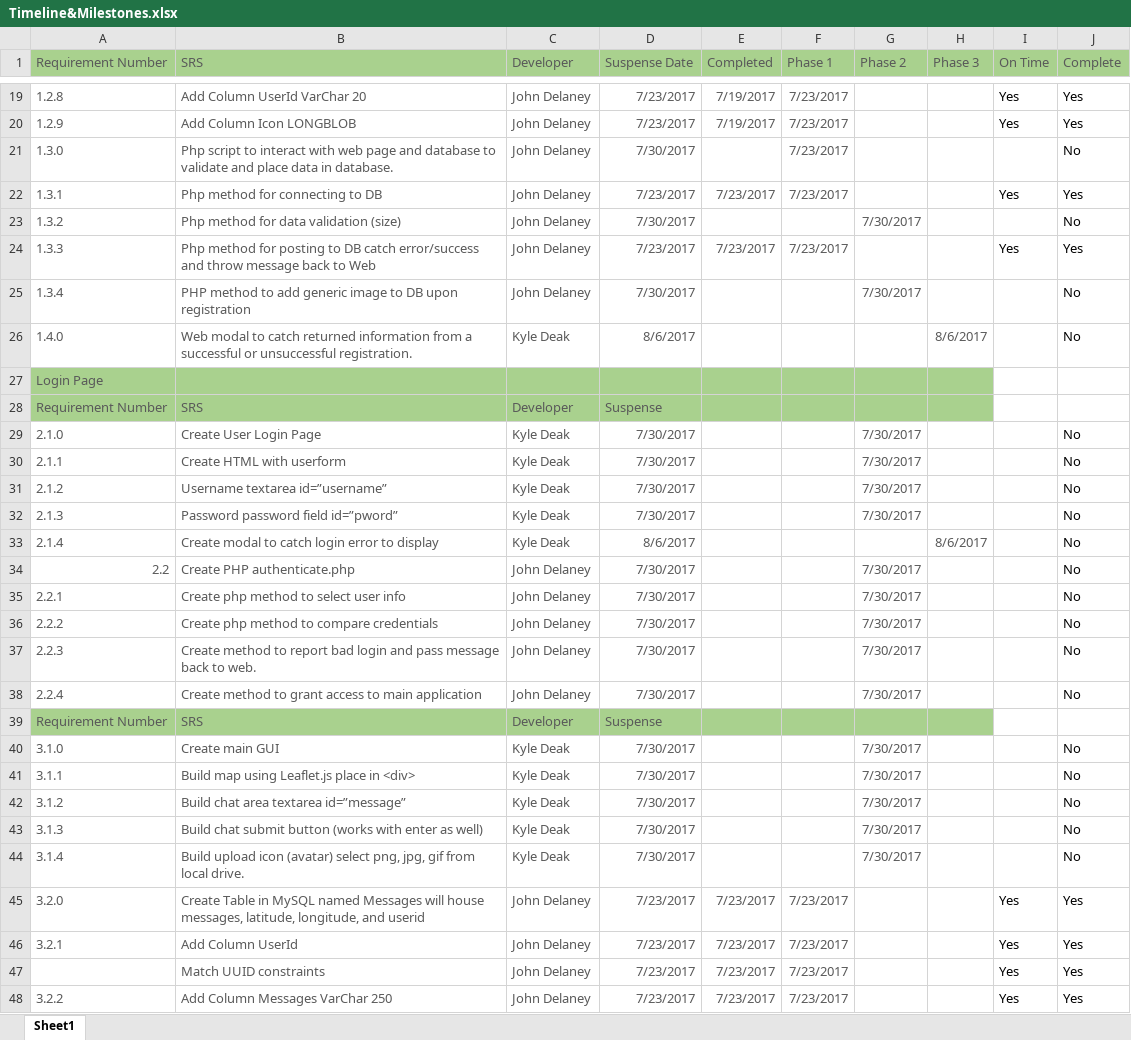
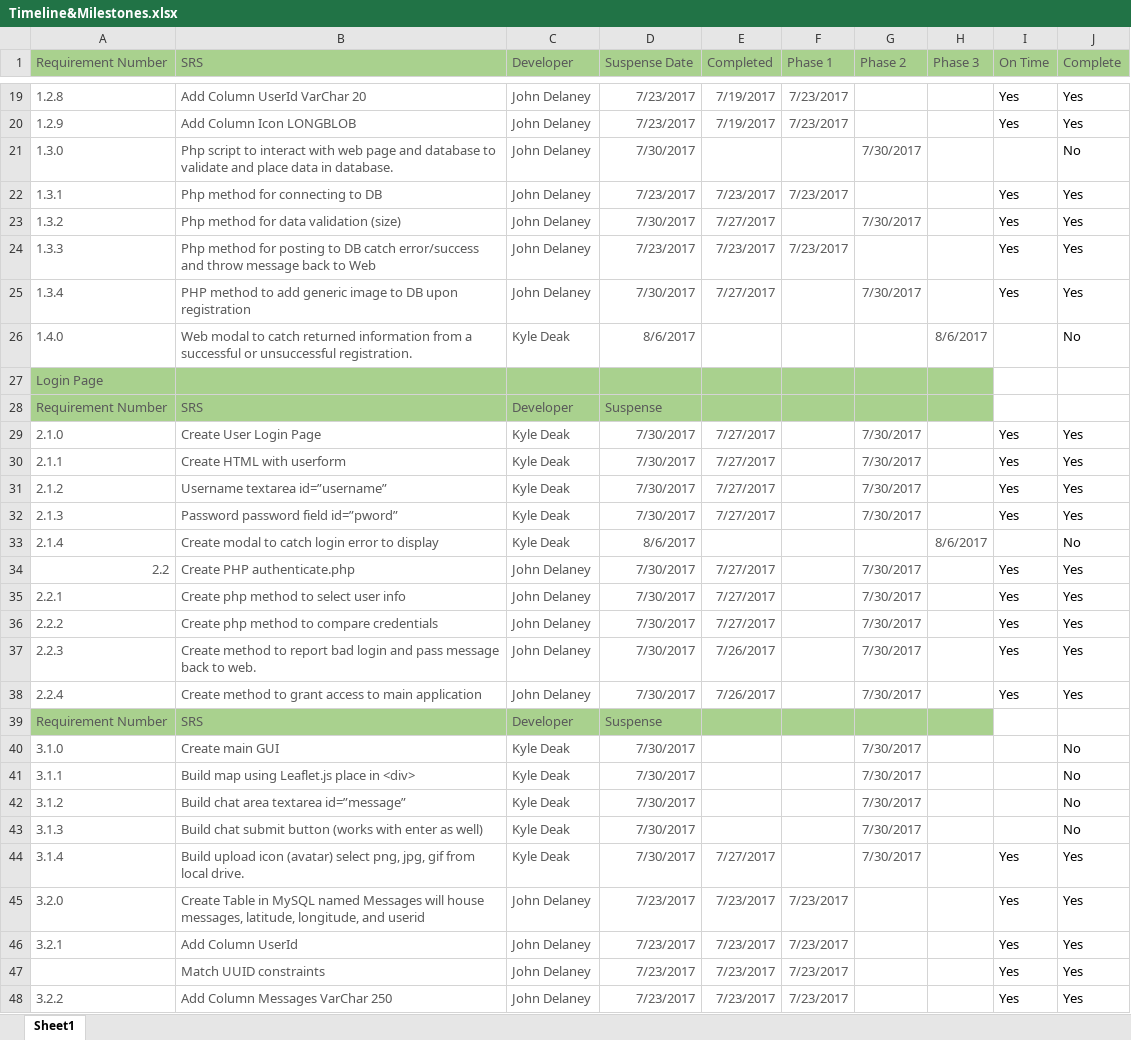
Before and after one commit to sd19surf/CMSC495, an Excel workbook: documentation/Timeline&Milestones.xlsx, sheet Sheet1, drawn as a sheet; only a part is shown, gaps mark what is left out; values as stored, in another font and other column widths than the file's, no borders; the diff covers the shown part only; the diff names each change by its address in the sheet, - before the commit and + after, or states it on an @@ line.

Commit message:
Updated the timelines and milestones

```diff
--- a/documentation/Timeline&Milestones.xlsx (sheet Sheet1)
+++ b/documentation/Timeline&Milestones.xlsx (sheet Sheet1)
-F21 (Phase 1): 7/23/2017
+F21 (Phase 1): (empty)
-G21 (Phase 2): (empty)
+G21 (Phase 2): 7/30/2017
-E23 (Completed): (empty)
+E23 (Completed): 7/27/2017
-I23 (On Time): (empty)
+I23 (On Time): Yes
-J23 (Complete): No
+J23 (Complete): Yes
-E25 (Completed): (empty)
+E25 (Completed): 7/27/2017
-I25 (On Time): (empty)
+I25 (On Time): Yes
-J25 (Complete): No
+J25 (Complete): Yes
-E29:E32 (Completed): (empty)
+E29:E32 (Completed): 7/27/2017
-I29:I32 (On Time): (empty)
+I29:I32 (On Time): Yes
-J29:J32 (Complete): No
+J29:J32 (Complete): Yes
-E34:E36 (Completed): (empty)
+E34:E36 (Completed): 7/27/2017
-I34:I38 (On Time): (empty)
+I34:I38 (On Time): Yes
-J34:J38 (Complete): No
+J34:J38 (Complete): Yes
-E37:E38 (Completed): (empty)
+E37:E38 (Completed): 7/26/2017
-E44 (Completed): (empty)
+E44 (Completed): 7/27/2017
-I44 (On Time): (empty)
+I44 (On Time): Yes
-J44 (Complete): No
+J44 (Complete): Yes
```
Also changed, not shown: 2 added rows, 1 removed row and 6 edited cells elsewhere in this sheet.
